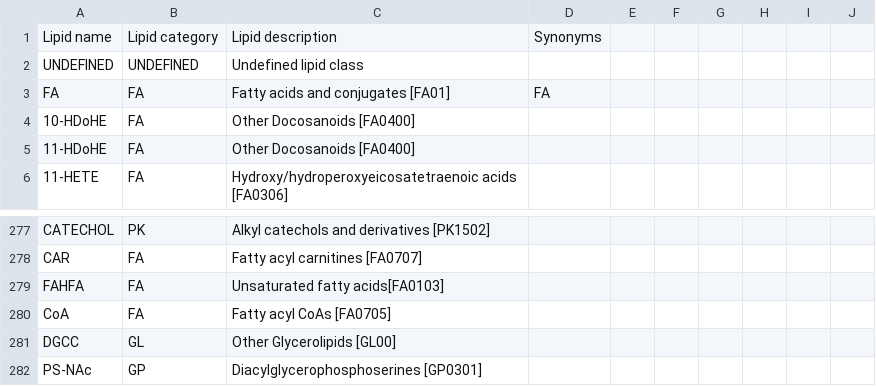
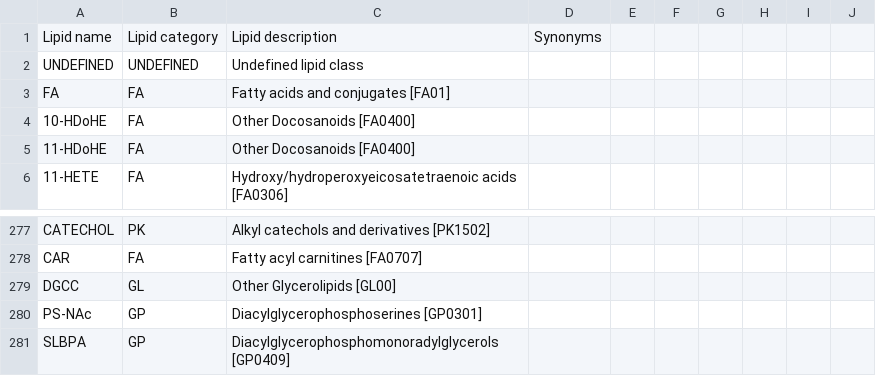
Before and after one commit to lifs-tools/rgoslin-old, a CSV file: lipid-list.csv, drawn as a sheet; only a part is shown, gaps mark what is left out; the shorter side is filled out with more unchanged rows.

Commit message:
LipidMapsTest is still failing

```diff
--- a/lipid-list.csv
+++ b/lipid-list.csv
@@ -2,3 +2,3 @@ Lipid name,Lipid category,Lipid description,Synonyms,,,,,,
 UNDEFINED,UNDEFINED,Undefined lipid class,,,,,,,
-FA,FA,Fatty acids and conjugates [FA01],FA,,,,,,
+FA,FA,Fatty acids and conjugates [FA01],,,,,,,
 10-HDoHE,FA,Other Docosanoids [FA0400],,,,,,,
@@ -278,4 +278,2 @@ CATECHOL,PK,Alkyl catechols and derivatives [PK1502],,,,,,,
 CAR,FA,Fatty acyl carnitines [FA0707],,,,,,,
-FAHFA,FA,Unsaturated fatty acids[FA0103],,,,,,,
-CoA,FA,Fatty acyl CoAs [FA0705],,,,,,,
 DGCC,GL,Other Glycerolipids [GL00],,,,,,,
```
